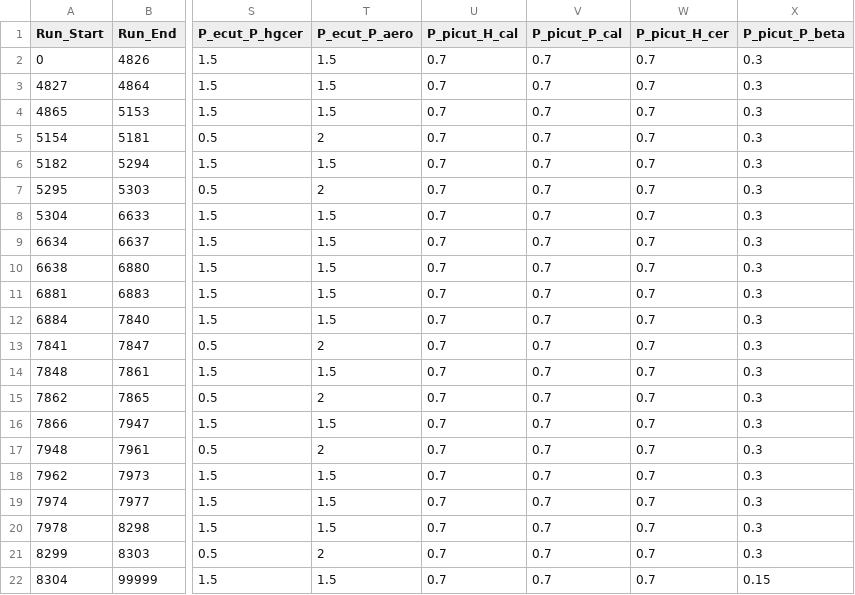
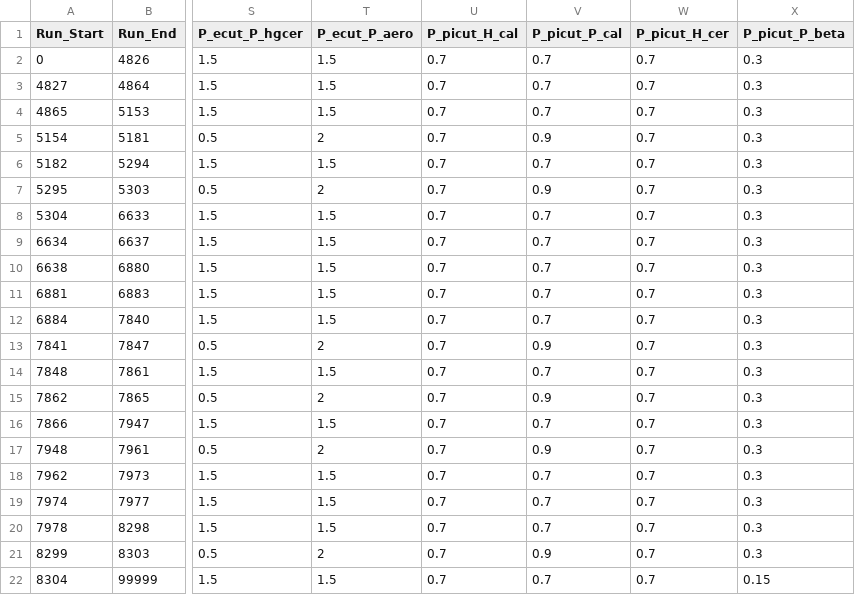
Before and after one commit to trottar/UTIL_KAONLT, a CSV file: DB/PARAM/PID_Parameters.csv, drawn as a sheet; only a part is shown, gaps mark what is left out; the diff names each change by its address in the sheet, - before the commit and + after, or states it on an @@ line.

Commit message:
Adjusting cuts for lumi

```diff
--- a/DB/PARAM/PID_Parameters.csv
+++ b/DB/PARAM/PID_Parameters.csv
-V5 (P_picut_P_cal): 0.7
+V5 (P_picut_P_cal): 0.9
-V7 (P_picut_P_cal): 0.7
+V7 (P_picut_P_cal): 0.9
-V13 (P_picut_P_cal): 0.7
+V13 (P_picut_P_cal): 0.9
-V15 (P_picut_P_cal): 0.7
+V15 (P_picut_P_cal): 0.9
-V17 (P_picut_P_cal): 0.7
+V17 (P_picut_P_cal): 0.9
-V21 (P_picut_P_cal): 0.7
+V21 (P_picut_P_cal): 0.9
```
